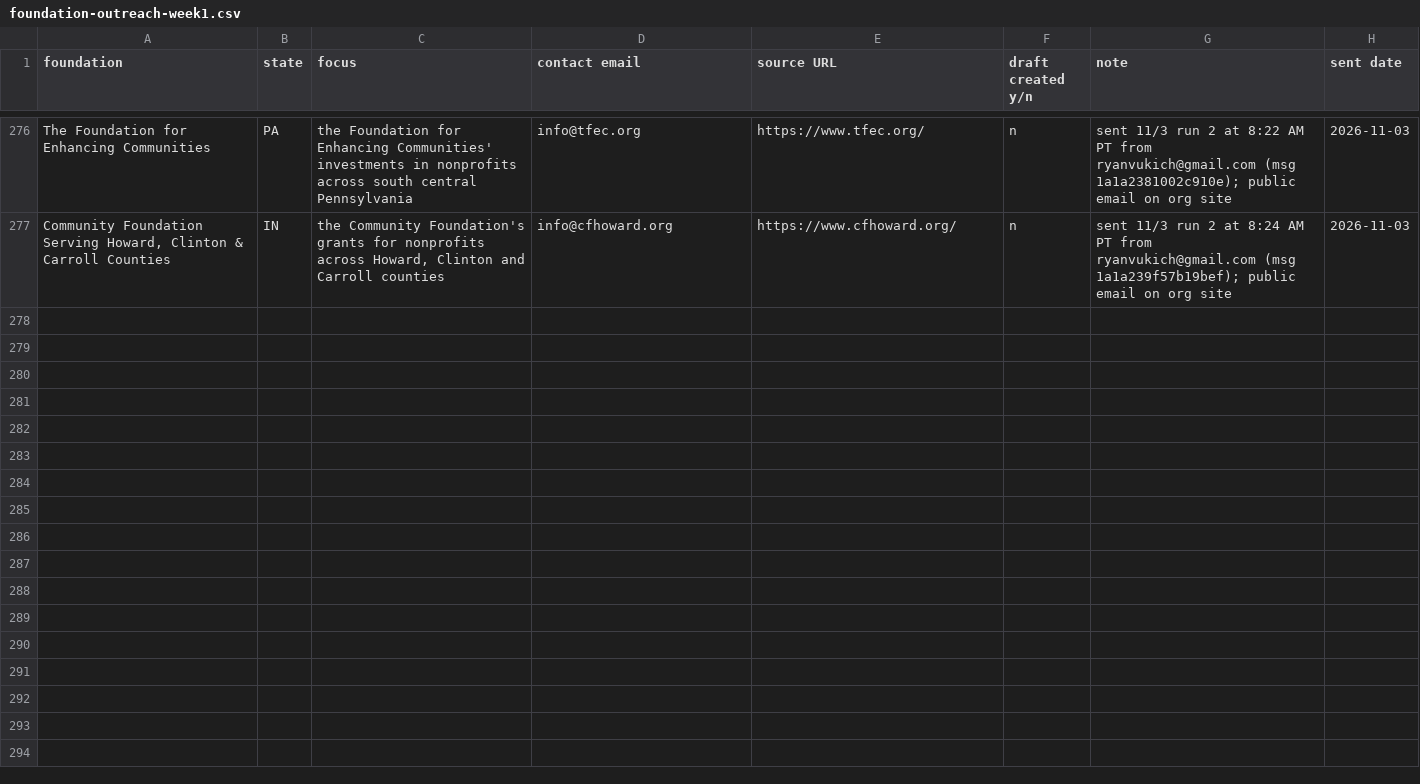
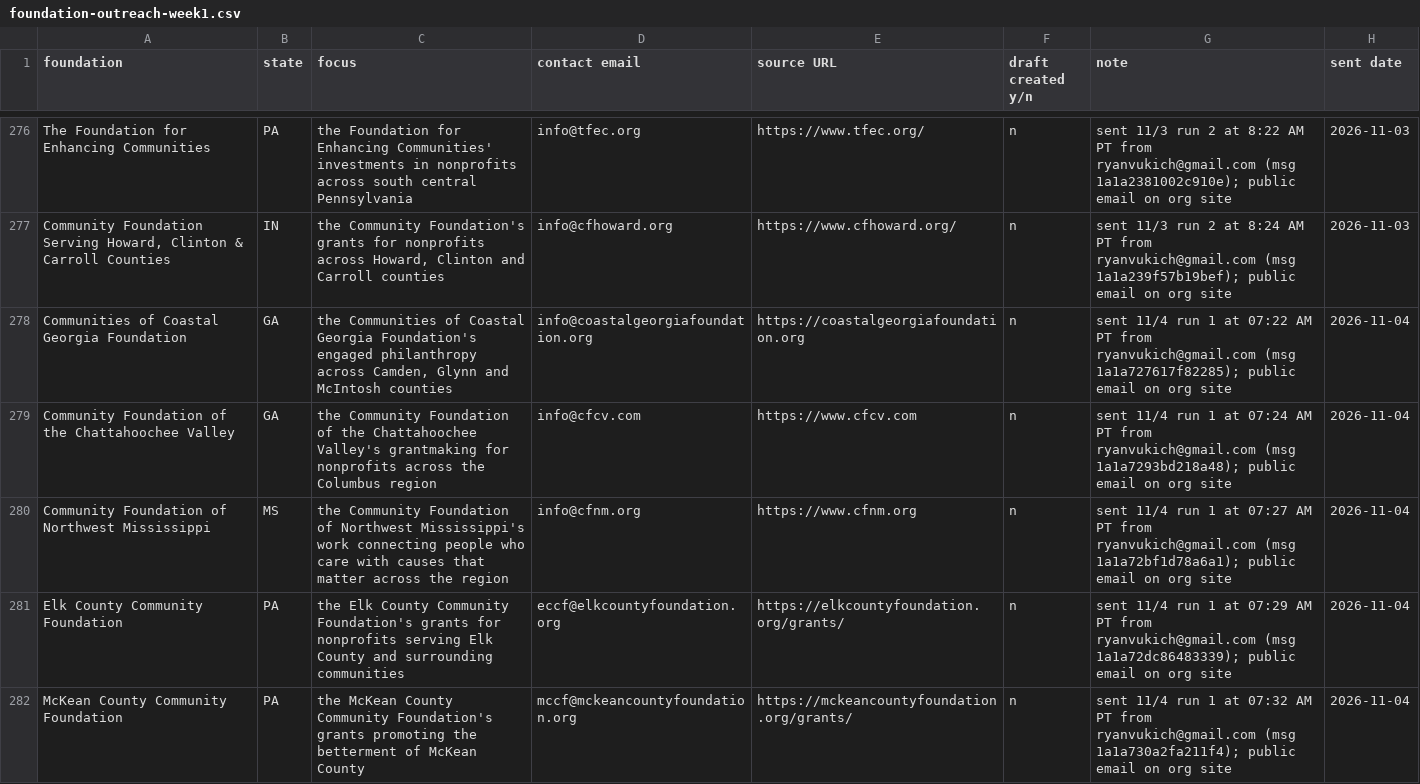
Before and after one commit to ryanultralife/clientplus, a CSV file: campaign/foundation-outreach-week1.csv, drawn as a sheet; only a part is shown, gaps mark what is left out; the diff covers the shown part only; the diff names each change by its address in the sheet, - before the commit and + after, or states it on an @@ line.

```diff
--- a/campaign/foundation-outreach-week1.csv
+++ b/campaign/foundation-outreach-week1.csv
+row 278: Communities of Coastal Georgia Foundation | GA | the Communities of Coastal Georgia Foundation's engaged philanthropy across Camden, Glynn and McIntosh counties | info@coastalgeorgiafoundation.org | https://coastalgeorgiafoundation.org | n | sent 11/4 run 1 at 07:22 AM PT from ryanvukich@gmail.com (msg 1a1a727617f82285); public email on org site | 2026-11-04
+row 279: Community Foundation of the Chattahoochee Valley | GA | the Community Foundation of the Chattahoochee Valley's grantmaking for nonprofits across the Columbus region | info@cfcv.com | https://www.cfcv.com | n | sent 11/4 run 1 at 07:24 AM PT from ryanvukich@gmail.com (msg 1a1a7293bd218a48); public email on org site | 2026-11-04
+row 280: Community Foundation of Northwest Mississippi | MS | the Community Foundation of Northwest Mississippi's work connecting people who care with causes that matter across the region | info@cfnm.org | https://www.cfnm.org | n | sent 11/4 run 1 at 07:27 AM PT from ryanvukich@gmail.com (msg 1a1a72bf1d78a6a1); public email on org site | 2026-11-04
+row 281: Elk County Community Foundation | PA | the Elk County Community Foundation's grants for nonprofits serving Elk County and surrounding communities | eccf@elkcountyfoundation.org | https://elkcountyfoundation.org/grants/ | n | sent 11/4 run 1 at 07:29 AM PT from ryanvukich@gmail.com (msg 1a1a72dc86483339); public email on org site | 2026-11-04
+row 282: McKean County Community Foundation | PA | the McKean County Community Foundation's grants promoting the betterment of McKean County | mccf@mckeancountyfoundation.org | https://mckeancountyfoundation.org/grants/ | n | sent 11/4 run 1 at 07:32 AM PT from ryanvukich@gmail.com (msg 1a1a730a2fa211f4); public email on org site | 2026-11-04
```
Also changed, not shown: 5 added rows elsewhere in this file, campaign/nonprofit-outreach.csv.
